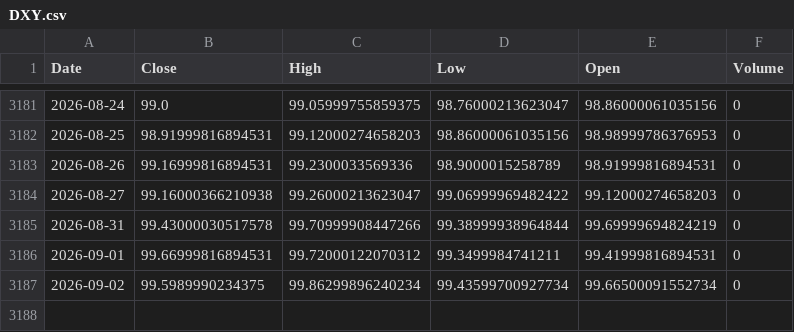
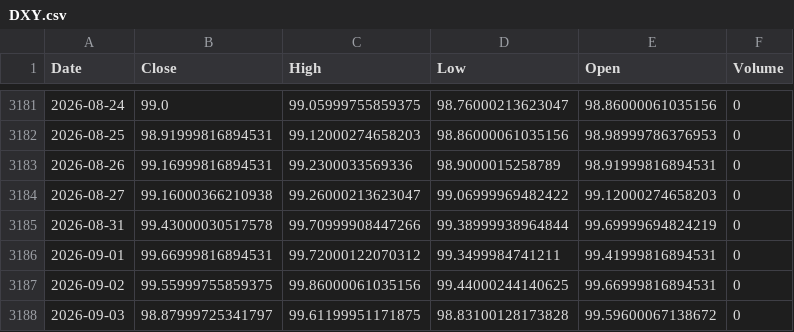
Before and after one commit to kittycapital/btc-asset-correlation, a CSV file: data/DXY.csv, drawn as a sheet; only a part is shown, gaps mark what is left out.

```diff
--- a/data/DXY.csv
+++ b/data/DXY.csv
@@ -3186,2 +3186,3 @@ Date,Close,High,Low,Open,Volume
 2026-09-01,99.66999816894531,99.72000122070312,99.3499984741211,99.41999816894531,0
-2026-09-02,99.5989990234375,99.86299896240234,99.43599700927734,99.66500091552734,0
+2026-09-02,99.55999755859375,99.86000061035156,99.44000244140625,99.66999816894531,0
+2026-09-03,98.87999725341797,99.61199951171875,98.83100128173828,99.59600067138672,0
```
Also changed, not shown: data/BTC.csv, data/GLD.csv, 4 other files.
